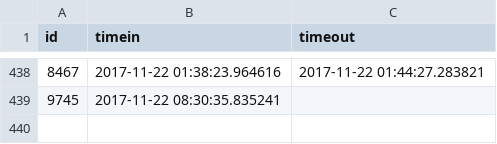
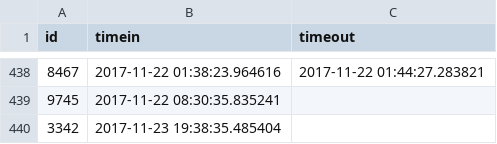
Before and after one commit to Team3128/2017-18-attendance-data, a CSV file: scans.csv, drawn as a sheet; only a part is shown, gaps mark what is left out; the diff names each change by its address in the sheet, - before the commit and + after, or states it on an @@ line.

Commit message:
Added Attendance Data for 2017-11-24

```diff
--- a/scans.csv
+++ b/scans.csv
+row 440: 3342 | 2017-11-23 19:38:35.485404
```
